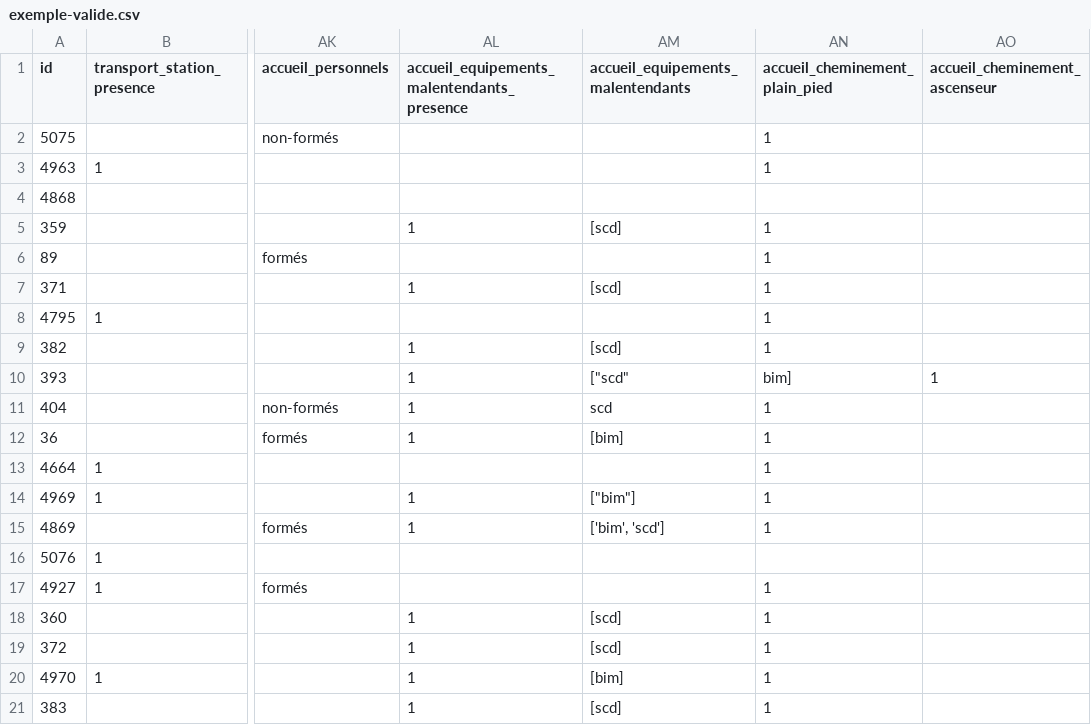
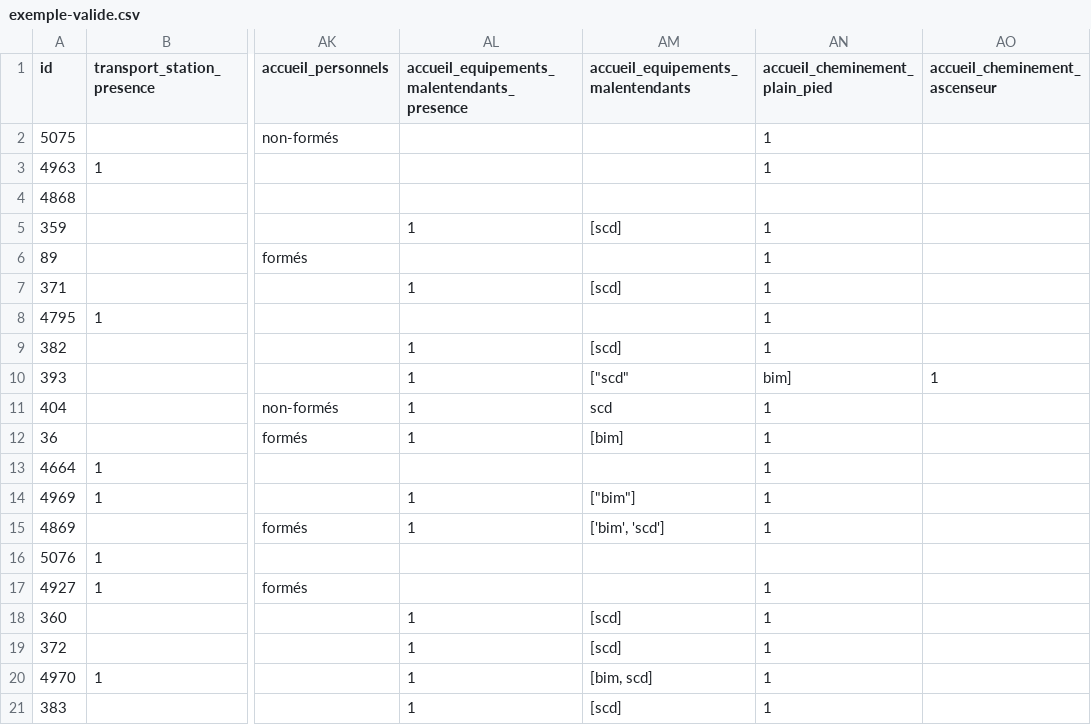
Before and after one commit to MTES-MCT/acceslibre-schema, a CSV file: exemple-valide.csv, drawn as a sheet; only a part is shown, gaps mark what is left out; the diff names each change by its address in the sheet, - before the commit and + after, or states it on an @@ line.

Commit message:
tests on csv

```diff
--- a/exemple-valide.csv
+++ b/exemple-valide.csv
-AM20: [bim]
+AM20: [bim, scd]
```
